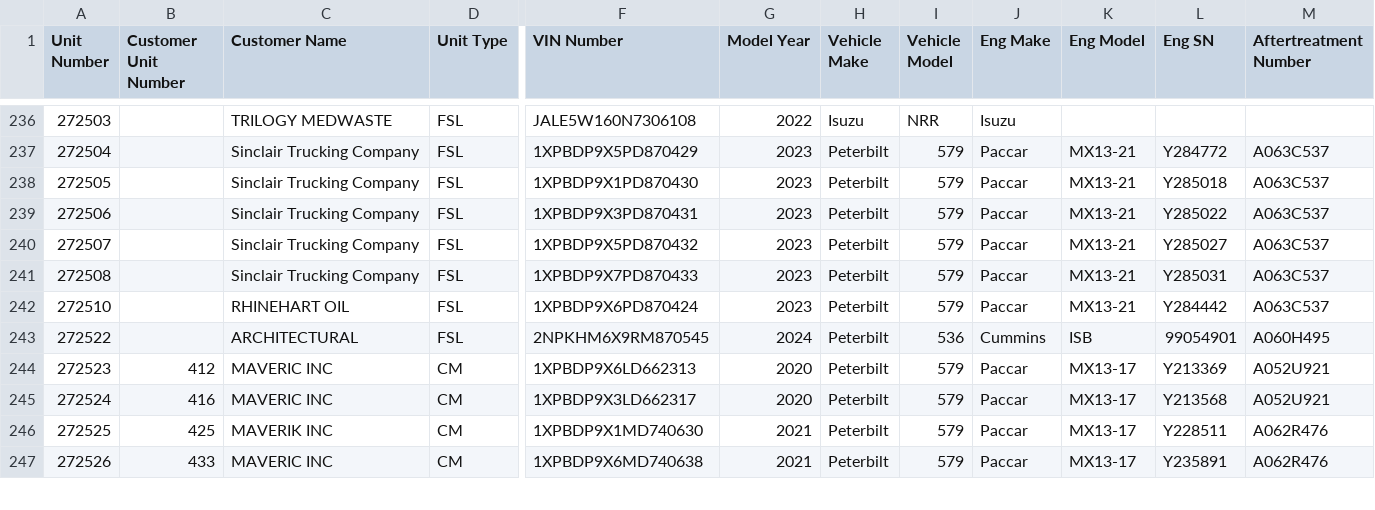
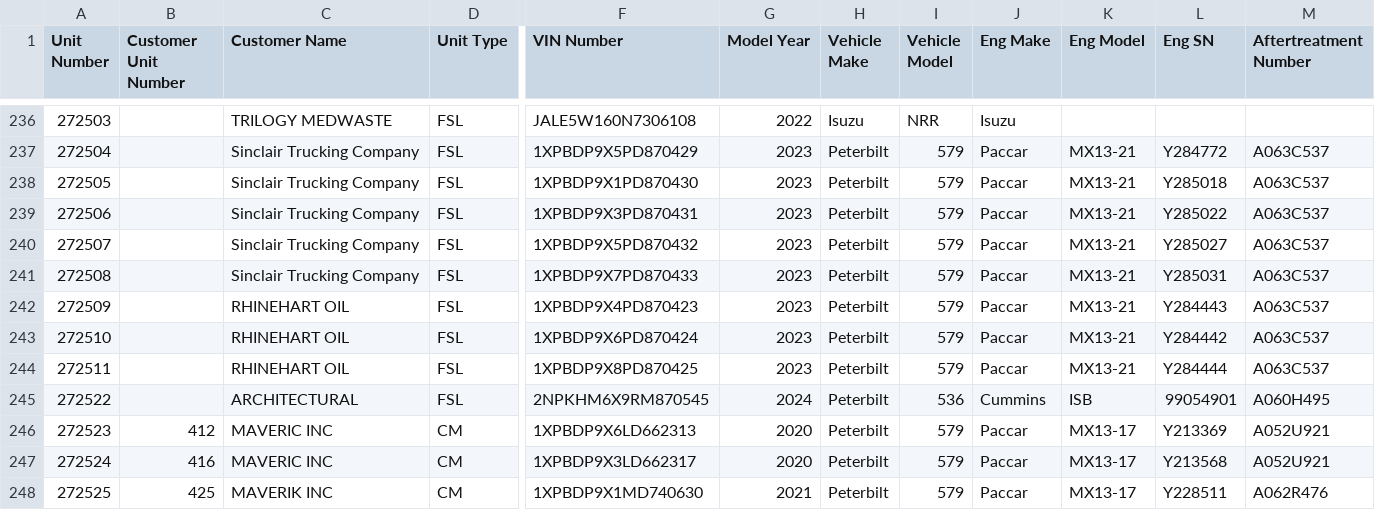
Before and after one commit to TuinderJ/personal-website, a CSV file: truck-data/database.csv, drawn as a sheet; only a part is shown, gaps mark what is left out; the shorter side is filled out with more unchanged rows; rows hold the shown columns only; the diff names each change by its address in the sheet, - before the commit and + after, or states it on an @@ line.

Commit message:
truck add

```diff
--- a/truck-data/database.csv
+++ b/truck-data/database.csv
+row 242: 272509 |  | RHINEHART OIL | FSL | 1XPBDP9X4PD870423 | 2023 | Peterbilt | 579 | Paccar | MX13-21 | Y284443 | A063C537
+row 244: 272511 |  | RHINEHART OIL | FSL | 1XPBDP9X8PD870425 | 2023 | Peterbilt | 579 | Paccar | MX13-21 | Y284444 | A063C537
```
